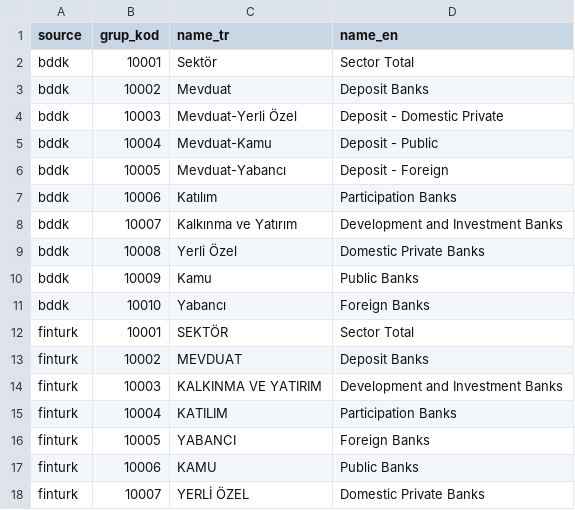
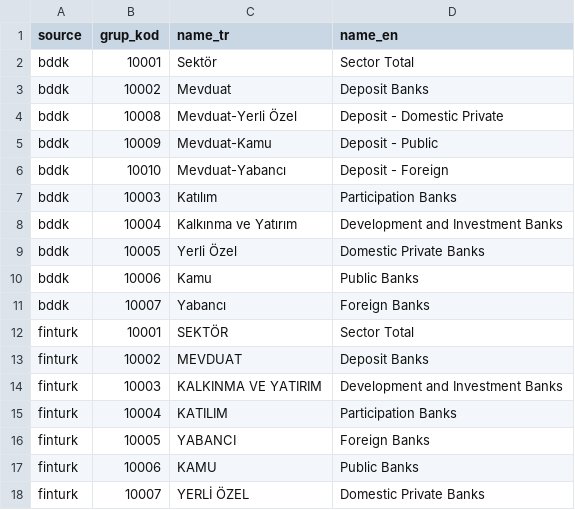
Before and after one commit to obakis/rbrsa, a CSV file: data-raw/groups.csv, drawn as a sheet.

```diff
--- a/data-raw/groups.csv
+++ b/data-raw/groups.csv
@@ -3,10 +3,10 @@ bddk,10001,Sektör,Sector Total
 bddk,10002,Mevduat,Deposit Banks
-bddk,10003,Mevduat-Yerli Özel,Deposit - Domestic Private
-bddk,10004,Mevduat-Kamu,Deposit - Public
-bddk,10005,Mevduat-Yabancı,Deposit - Foreign
-bddk,10006,Katılım,Participation Banks
-bddk,10007,Kalkınma ve Yatırım,Development and Investment Banks
-bddk,10008,Yerli Özel,Domestic Private Banks
-bddk,10009,Kamu,Public Banks
-bddk,10010,Yabancı,Foreign Banks
+bddk,10008,Mevduat-Yerli Özel,Deposit - Domestic Private
+bddk,10009,Mevduat-Kamu,Deposit - Public
+bddk,10010,Mevduat-Yabancı,Deposit - Foreign
+bddk,10003,Katılım,Participation Banks
+bddk,10004,Kalkınma ve Yatırım,Development and Investment Banks
+bddk,10005,Yerli Özel,Domestic Private Banks
+bddk,10006,Kamu,Public Banks
+bddk,10007,Yabancı,Foreign Banks
 finturk,10001,SEKTÖR,Sector Total
```
Also changed, not shown: 10 other files.
